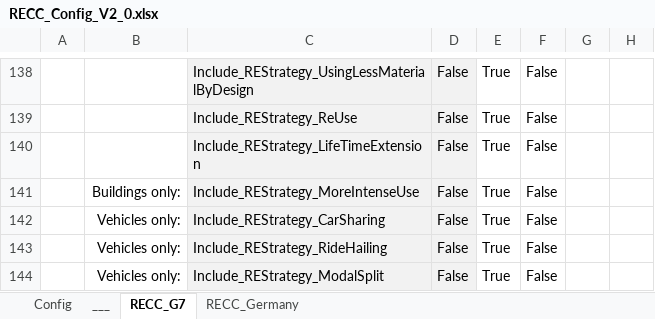
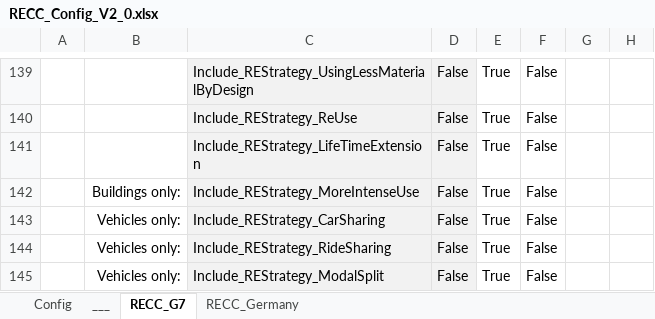
Before and after one commit to IndEcol/RECC-ODYM, an Excel workbook: RECC_Config_V2_0.xlsx, sheet RECC_G7, drawn as a sheet; only a part is shown, gaps mark what is left out; values as stored, in another font and other column widths than the file's, no borders; addresses are those after the commit; the diff covers the shown part only; the diff names each change by its address in the sheet, - before the commit and + after, or states it on an @@ line.

```diff
--- a/RECC_Config_V2_0.xlsx (sheet RECC_G7)
+++ b/RECC_Config_V2_0.xlsx (sheet RECC_G7)
-C144: Include_REStrategy_RideHailing
+C144: Include_REStrategy_RideSharing
```
Also changed, not shown: 1 added row and 7 edited cells elsewhere in this sheet, sheet RECC_Germany, RECC_ModelConfig_List_V2_1.xlsx, 5 other files.
